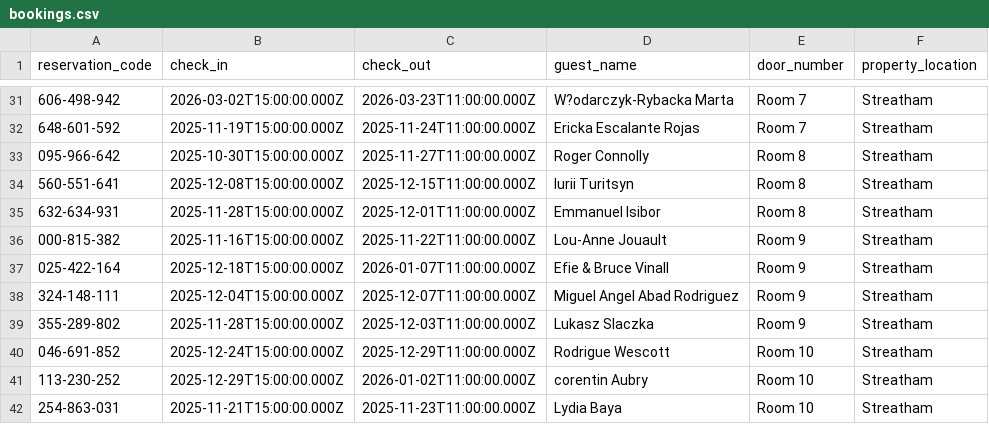
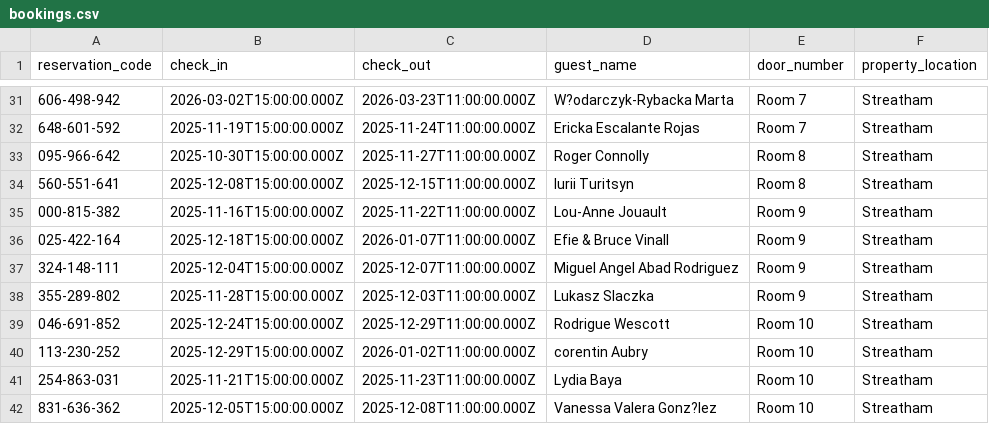
Before and after one commit to McConnell-Properties/ttlock-auto-codes, a CSV file: bookings.csv, drawn as a sheet; only a part is shown, gaps mark what is left out; the shorter side is filled out with more unchanged rows; the diff names each change by its address in the sheet, - before the commit and + after, or states it on an @@ line.

Commit message:
Update bookings.csv from Google Sheets (includes door_number, property_location)

```diff
--- a/bookings.csv
+++ b/bookings.csv
-row 35: 632-634-931 | 2025-11-28T15:00:00.000Z | 2025-12-01T11:00:00.000Z | Emmanuel Isibor | Room 8 | Streatham
```
